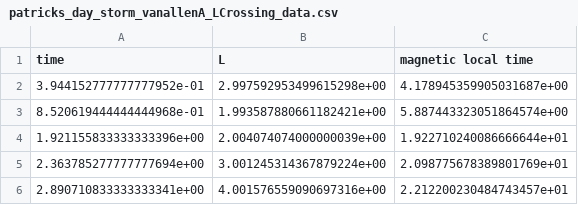
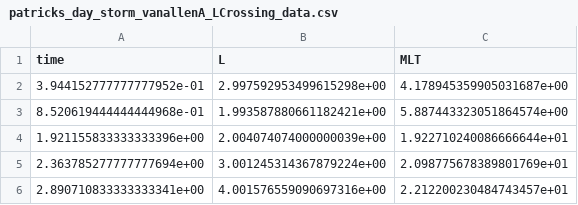
Before and after one commit to DanRatliff/SoRBET, a CSV file: Data/patricks_day_storm_vanallenA_LCrossing_data.csv, drawn as a sheet; only a part is shown.

Commit message:
Changed data loading into pandas data loaders for pedagogical reasons

```diff
--- a/Data/patricks_day_storm_vanallenA_LCrossing_data.csv
+++ b/Data/patricks_day_storm_vanallenA_LCrossing_data.csv
@@ -1,2 +1,2 @@
-time, L, magnetic local time
+time,L,MLT
 3.944152777777777952e-01,2.997592953499615298e+00,4.178945359905031687e+00
```
Also changed, not shown: 2 other files.
